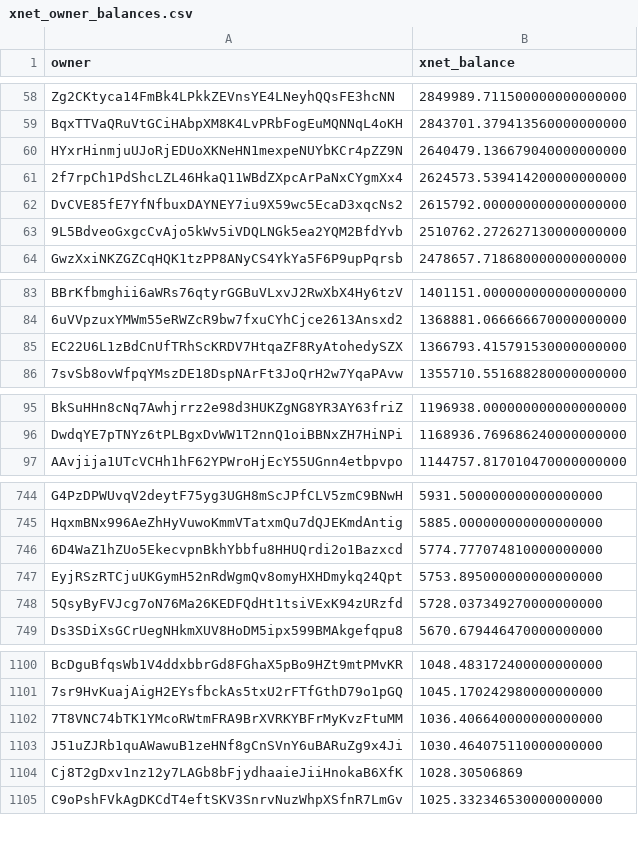
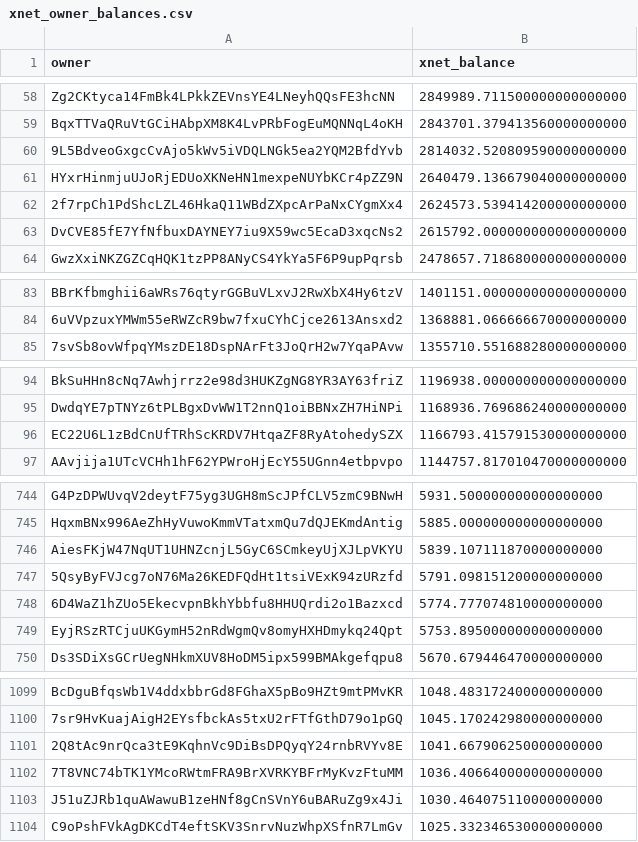
Before and after one commit to xnet-community-data/xnet-data-integration, a CSV file: data/derived/xnet_owner_balances.csv, drawn as a sheet; only a part is shown, gaps mark what is left out; the diff covers the shown part only.

Commit message:
Publish XNET live state (full)

```diff
--- a/data/derived/xnet_owner_balances.csv
+++ b/data/derived/xnet_owner_balances.csv
@@ -59,2 +59,3 @@ Zg2CKtyca14FmBk4LPkkZEVnsYE4LNeyhQQsFE3hcNN,2849989.711500000000000000
 BqxTTVaQRuVtGCiHAbpXM8K4LvPRbFogEuMQNNqL4oKH,2843701.379413560000000000
+9L5BdveoGxgcCvAjo5kWv5iVDQLNGk5ea2YQM2BfdYvb,2814032.520809590000000000
 HYxrHinmjuUJoRjEDUoXKNeHN1mexpeNUYbKCr4pZZ9N,2640479.136679040000000000
@@ -62,3 +63,2 @@ HYxrHinmjuUJoRjEDUoXKNeHN1mexpeNUYbKCr4pZZ9N,2640479.136679040000000000
 DvCVE85fE7YfNfbuxDAYNEY7iu9X59wc5EcaD3xqcNs2,2615792.000000000000000000
-9L5BdveoGxgcCvAjo5kWv5iVDQLNGk5ea2YQM2BfdYvb,2510762.272627130000000000
 GwzXxiNKZGZCqHQK1tzPP8ANyCS4YkYa5F6P9upPqrsb,2478657.718680000000000000
@@ -84,3 +84,2 @@ BBrKfbmghii6aWRs76qtyrGGBuVLxvJ2RwXbX4Hy6tzV,1401151.000000000000000000
 6uVVpzuxYMWm55eRWZcR9bw7fxuCYhCjce2613Ansxd2,1368881.066666670000000000
-EC22U6L1zBdCnUfTRhScKRDV7HtqaZF8RyAtohedySZX,1366793.415791530000000000
 7svSb8ovWfpqYMszDE18DspNArFt3JoQrH2w7YqaPAvw,1355710.551688280000000000
@@ -96,2 +95,3 @@ BkSuHHn8cNq7Awhjrrz2e98d3HUKZgNG8YR3AY63friZ,1196938.000000000000000000
 DwdqYE7pTNYz6tPLBgxDvWW1T2nnQ1oiBBNxZH7HiNPi,1168936.769686240000000000
+EC22U6L1zBdCnUfTRhScKRDV7HtqaZF8RyAtohedySZX,1166793.415791530000000000
 AAvjija1UTcVCHh1hF62YPWroHjEcY55UGnn4etbpvpo,1144757.817010470000000000
@@ -745,5 +745,6 @@ G4PzDPWUvqV2deytF75yg3UGH8mScJPfCLV5zmC9BNwH,5931.500000000000000000
 HqxmBNx996AeZhHyVuwoKmmVTatxmQu7dQJEKmdAntig,5885.000000000000000000
+AiesFKjW47NqUT1UHNZcnjL5GyC6SCmkeyUjXJLpVKYU,5839.107111870000000000
+5QsyByFVJcg7oN76Ma26KEDFQdHt1tsiVExK94zURzfd,5791.098151200000000000
 6D4WaZ1hZUo5EkecvpnBkhYbbfu8HHUQrdi2o1Bazxcd,5774.777074810000000000
 EyjRSzRTCjuUKGymH52nRdWgmQv8omyHXHDmykq24Qpt,5753.895000000000000000
-5QsyByFVJcg7oN76Ma26KEDFQdHt1tsiVExK94zURzfd,5728.037349270000000000
 Ds3SDiXsGCrUegNHkmXUV8HoDM5ipx599BMAkgefqpu8,5670.679446470000000000
@@ -1101,5 +1100,5 @@ BcDguBfqsWb1V4ddxbbrGd8FGhaX5pBo9HZt9mtPMvKR,1048.483172400000000000
 7sr9HvKuajAigH2EYsfbckAs5txU2rFTfGthD79o1pGQ,1045.170242980000000000
+2Q8tAc9nrQca3tE9KqhnVc9DiBsDPQyqY24rnbRVYv8E,1041.667906250000000000
 7T8VNC74bTK1YMcoRWtmFRA9BrXVRKYBFrMyKvzFtuMM,1036.406640000000000000
 J51uZJRb1quAWawuB1zeHNf8gCnSVnY6uBARuZg9x4Ji,1030.464075110000000000
-Cj8T2gDxv1nz12y7LAGb8bFjydhaaieJiiHnokaB6XfK,1028.30506869
 C9oPshFVkAgDKCdT4eftSKV3SnrvNuzWhpXSfnR7LmGv,1025.332346530000000000
```
Also changed, not shown: 3 added rows, 7 removed rows and 3 edited cells elsewhere in this file, data/derived/bbb_burn_daily.csv, data/xnet_supply_daily.csv, 17 other files.
